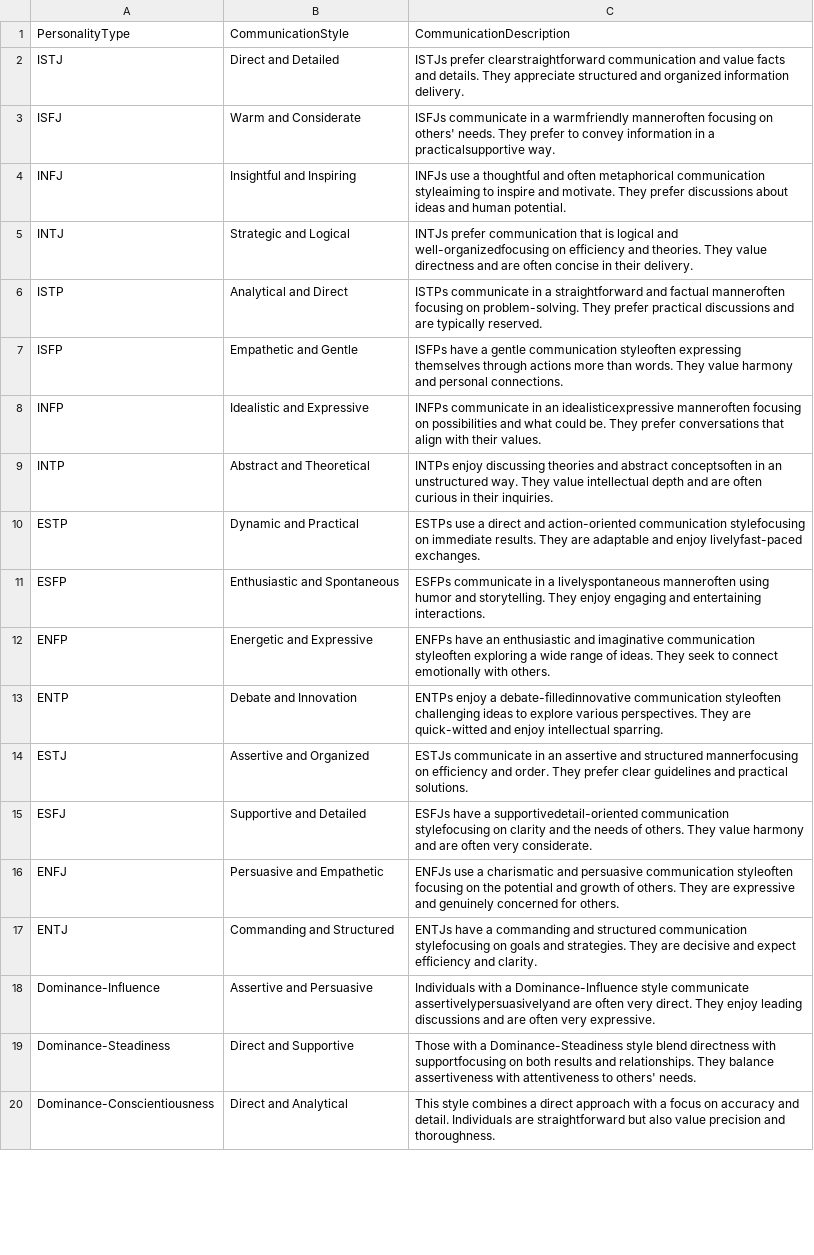
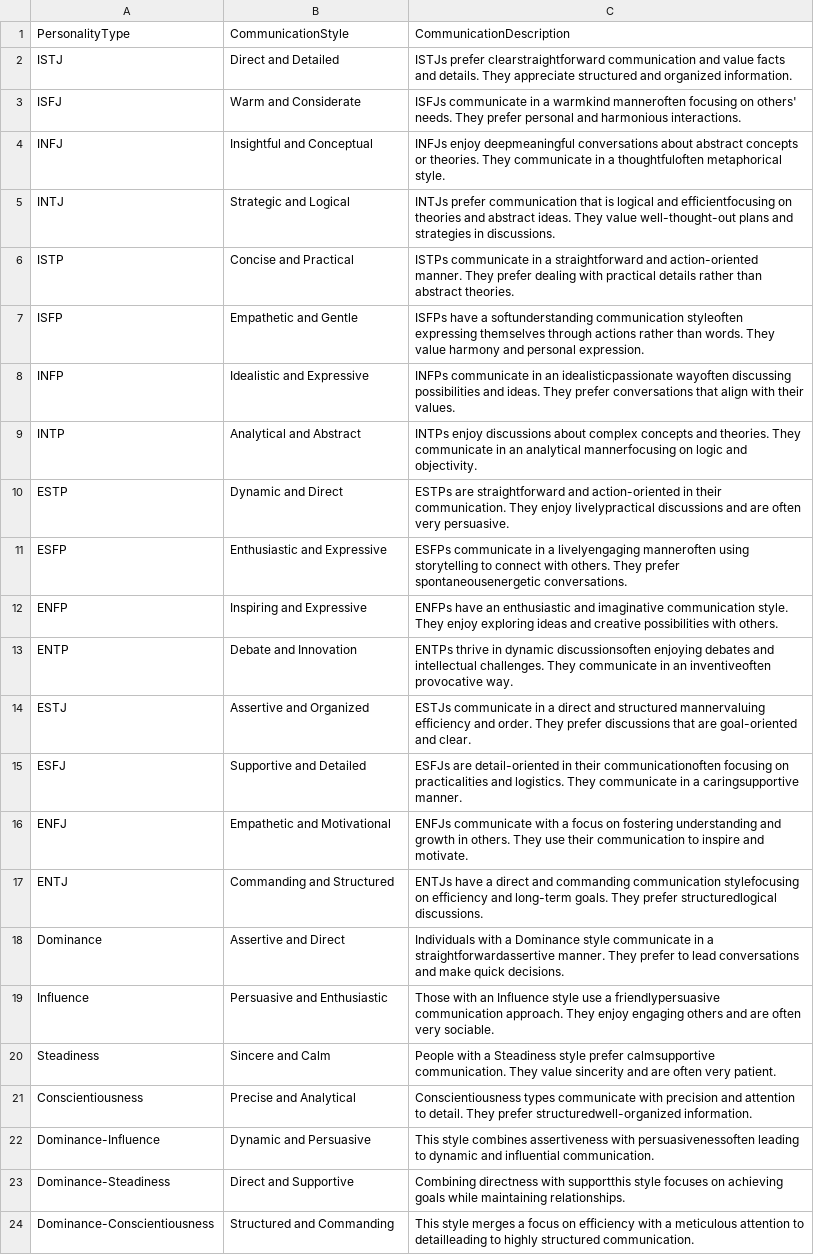
Before and after one commit to cliffpyles/Personalities, a CSV file: datasets/communication_styles.csv, drawn as a sheet; only a part is shown; addresses are those after the commit; the diff covers the shown part only; the diff names each change by its address in the sheet, - before the commit and + after, or states it on an @@ line.

```diff
--- a/datasets/communication_styles.csv
+++ b/datasets/communication_styles.csv
-C2: …and organized information delivery.
+C2: …and organized information.
-C3: …in a warmfriendly manneroften focusing on others' needs. They prefer to convey information in a practicalsupportive way.
+C3: …in a warmkind manneroften focusing on others' needs. They prefer personal and harmonious interactions.
-B4: Insightful and Inspiring
+B4: Insightful and Conceptual
-C4: INFJs use a thoughtful and often metaphorical communication styleaiming to inspire and motivate. They prefer discussions about ideas and human potential.
+C4: INFJs enjoy deepmeaningful conversations about abstract concepts or theories. They communicate in a thoughtfuloften metaphorical style.
-C5: …logical and well-organizedfocusing on efficiency and theories. They value directness and are often concise in their delivery.
+C5: …logical and efficientfocusing on theories and abstract ideas. They value well-thought-out plans and strategies in discussions.
-B6: Analytical and Direct
+B6: Concise and Practical
-C6: …straightforward and factual manneroften focusing on problem-solving. They prefer practical discussions and are typically reserved.
+C6: …straightforward and action-oriented manner. They prefer dealing with practical details rather than abstract theories.
-C7: …have a gentle communication styleoften expressing themselves through actions more than words. They value harmony and personal connections.
+C7: …have a softunderstanding communication styleoften expressing themselves through actions rather than words. They value harmony and personal expression.
-C8: …in an idealisticexpressive manneroften focusing on possibilities and what could be. They prefer…
+C8: …in an idealisticpassionate wayoften discussing possibilities and ideas. They prefer…
-B9: Abstract and Theoretical
+B9: Analytical and Abstract
-C9: INTPs enjoy discussing theories and abstract conceptsoften in an unstructured way. They value intellectual depth and are often curious in their inquiries.
+C9: INTPs enjoy discussions about complex concepts and theories. They communicate in an analytical mannerfocusing on logic and objectivity.
-B10: Dynamic and Practical
+B10: Dynamic and Direct
-C10: ESTPs use a direct and action-oriented communication stylefocusing on immediate results. They are adaptable and enjoy livelyfast-paced exchanges.
+C10: ESTPs are straightforward and action-oriented in their communication. They enjoy livelypractical discussions and are often very persuasive.
-B11: Enthusiastic and Spontaneous
+B11: Enthusiastic and Expressive
-C11: …in a livelyspontaneous manneroften using humor and storytelling. They enjoy engaging and entertaining interactions.
+C11: …in a livelyengaging manneroften using storytelling to connect with others. They prefer spontaneousenergetic conversations.
-B12: Energetic and Expressive
+B12: Inspiring and Expressive
-C12: …imaginative communication styleoften exploring a wide range of ideas. They seek to connect emotionally with others.
+C12: …imaginative communication style. They enjoy exploring ideas and creative possibilities with others.
-C13: ENTPs enjoy a debate-filledinnovative communication styleoften challenging ideas to explore various perspectives. They are quick-witted and enjoy intellectual sparring.
+C13: ENTPs thrive in dynamic discussionsoften enjoying debates and intellectual challenges. They communicate in an inventiveoften provocative way.
-C14: …communicate in an assertive and structured mannerfocusing on efficiency and order. They prefer clear guidelines and practical solutions.
+C14: …communicate in a direct and structured mannervaluing efficiency and order. They prefer discussions that are goal-oriented and clear.
-C15: ESFJs have a supportivedetail-oriented communication stylefocusing on clarity and the needs of others. They value harmony and are often very considerate.
+C15: ESFJs are detail-oriented in their communicationoften focusing on practicalities and logistics. They communicate in a caringsupportive manner.
-B16: Persuasive and Empathetic
+B16: Empathetic and Motivational
-C16: ENFJs use a charismatic and persuasive communication styleoften focusing on the potential and growth of others. They are expressive and genuinely concerned for others.
+C16: ENFJs communicate with a focus on fostering understanding and growth in others. They use their communication to inspire and motivate.
-C17: …have a commanding and structured communication stylefocusing on goals and strategies. They are decisive and expect efficiency and clarity.
+C17: …have a direct and commanding communication stylefocusing on efficiency and long-term goals. They prefer structuredlogical discussions.
+row 18: Dominance | Assertive and Direct | Individuals with a Dominance style communicate in a straightforwardassertive manner. They prefer to lead conversations and make quick decisions.
+row 19: Influence | Persuasive and Enthusiastic | Those with an Influence style use a friendlypersuasive communication approach. They enjoy engaging others and are often very sociable.
+row 20: Steadiness | Sincere and Calm | People with a Steadiness style prefer calmsupportive communication. They value sincerity and are often very patient.
+row 21: Conscientiousness | Precise and Analytical | Conscientiousness types communicate with precision and attention to detail. They prefer structuredwell-organized information.
-B22: Assertive and Persuasive
+B22: Dynamic and Persuasive
-C22: Individuals with a Dominance-Influence style communicate assertivelypersuasivelyand are often very direct. They enjoy leading discussions and are often very expressive.
+C22: This style combines assertiveness with persuasivenessoften leading to dynamic and influential communication.
-C23: Those with a Dominance-Steadiness style blend directness with supportfocusing on both results and relationships. They balance assertiveness with attentiveness to others' needs.
+C23: Combining directness with supportthis style focuses on achieving goals while maintaining relationships.
-B24: Direct and Analytical
+B24: Structured and Commanding
-C24: This style combines a direct approach with a focus on accuracy and detail. Individuals are straightforward but also value precision and thoroughness.
+C24: This style merges a focus on efficiency with a meticulous attention to detailleading to highly structured communication.
```
Also changed, not shown: 5 added rows and 25 edited cells elsewhere in this file, datasets/fictional_characters.csv, datasets/leadership_styles.csv, 3 other files.
